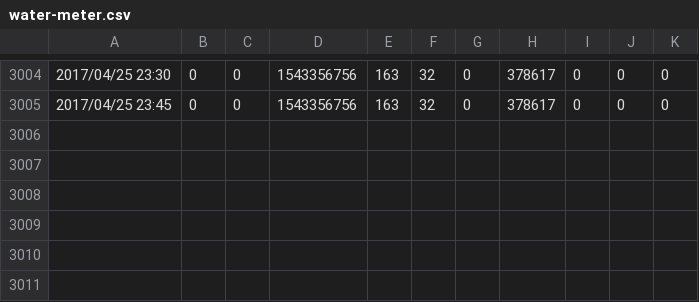
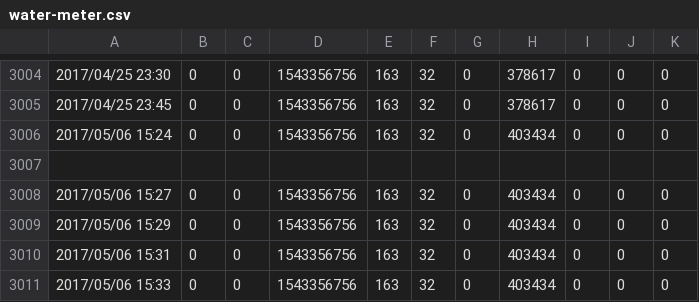
Before and after one commit to arnaudcoquelet/arnaudcoquelet.github.io, a CSV file: water-meter.csv, drawn as a sheet; only a part is shown, gaps mark what is left out.

```diff
--- a/water-meter.csv
+++ b/water-meter.csv
@@ -3005 +3005,7 @@
 2017/04/25 23:45,0,0,1543356756,163,32,0,378617,0,0,0
+2017/05/06 15:24,0,0,1543356756,163,32,0,403434,0,0,0
+
+2017/05/06 15:27,0,0,1543356756,163,32,0,403434,0,0,0
+2017/05/06 15:29,0,0,1543356756,163,32,0,403434,0,0,0
+2017/05/06 15:31,0,0,1543356756,163,32,0,403434,0,0,0
+2017/05/06 15:33,0,0,1543356756,163,32,0,403434,0,0,0
```
Also changed, not shown: 1 other file.
